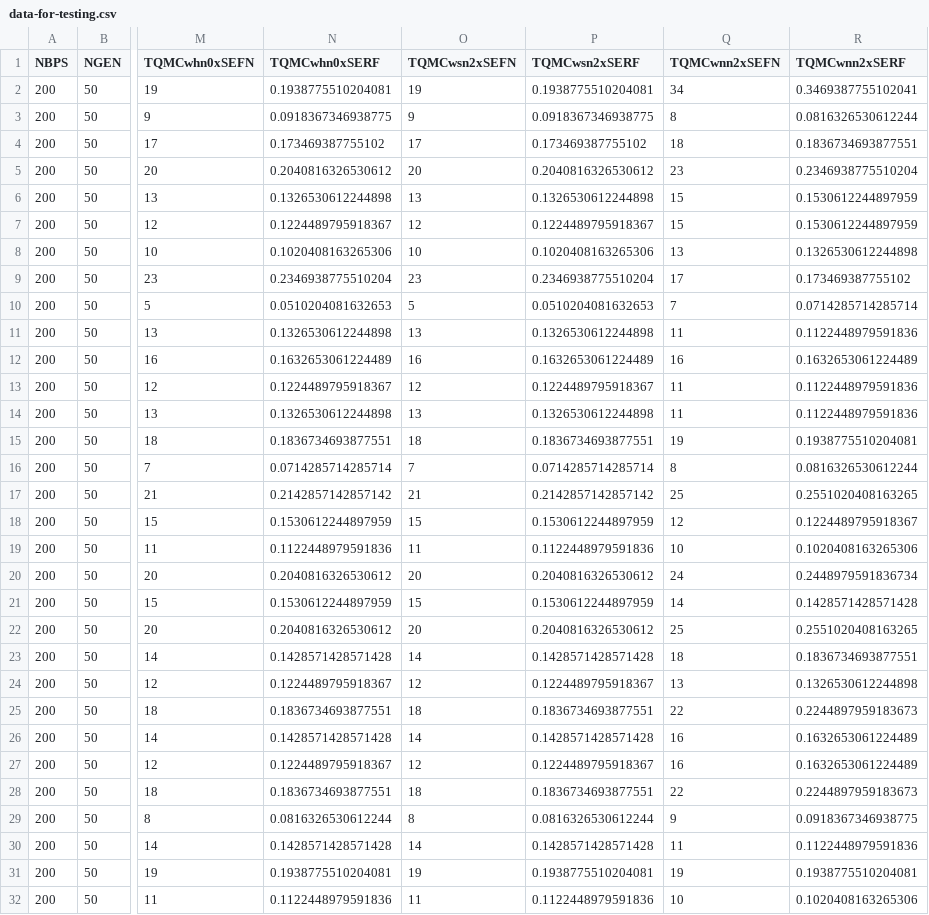
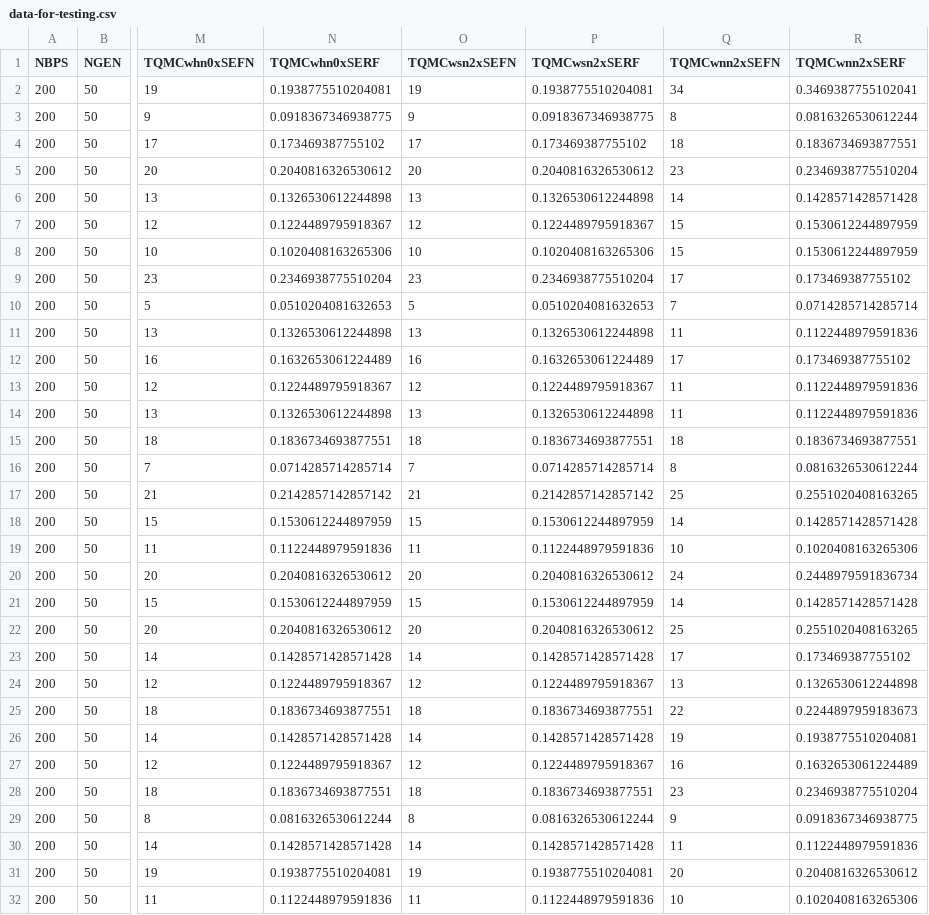
Before and after one commit to molloy-lab/tree-qmc-study, a CSV file: han2024wtreeqmc/summary/zhang2022weighting-gteesim/csvs/data-for-testing.csv, drawn as a sheet; only a part is shown, gaps mark what is left out; the diff covers the shown part only; the diff names each change by its address in the sheet, - before the commit and + after, or states it on an @@ line.

```diff
--- a/han2024wtreeqmc/summary/zhang2022weighting-gteesim/csvs/data-for-testing.csv
+++ b/han2024wtreeqmc/summary/zhang2022weighting-gteesim/csvs/data-for-testing.csv
-Q6 (TQMCwnn2xSEFN): 15
+Q6 (TQMCwnn2xSEFN): 14
-R6 (TQMCwnn2xSERF): 0.1530612244897959
+R6 (TQMCwnn2xSERF): 0.1428571428571428
-Q8 (TQMCwnn2xSEFN): 13
+Q8 (TQMCwnn2xSEFN): 15
-R8 (TQMCwnn2xSERF): 0.1326530612244898
+R8 (TQMCwnn2xSERF): 0.1530612244897959
-Q12 (TQMCwnn2xSEFN): 16
+Q12 (TQMCwnn2xSEFN): 17
-R12 (TQMCwnn2xSERF): 0.1632653061224489
+R12 (TQMCwnn2xSERF): 0.173469387755102
-Q15 (TQMCwnn2xSEFN): 19
+Q15 (TQMCwnn2xSEFN): 18
-R15 (TQMCwnn2xSERF): 0.1938775510204081
+R15 (TQMCwnn2xSERF): 0.1836734693877551
-Q18 (TQMCwnn2xSEFN): 12
+Q18 (TQMCwnn2xSEFN): 14
-R18 (TQMCwnn2xSERF): 0.1224489795918367
+R18 (TQMCwnn2xSERF): 0.1428571428571428
-Q23 (TQMCwnn2xSEFN): 18
+Q23 (TQMCwnn2xSEFN): 17
-R23 (TQMCwnn2xSERF): 0.1836734693877551
+R23 (TQMCwnn2xSERF): 0.173469387755102
-Q26 (TQMCwnn2xSEFN): 16
+Q26 (TQMCwnn2xSEFN): 19
-R26 (TQMCwnn2xSERF): 0.1632653061224489
+R26 (TQMCwnn2xSERF): 0.1938775510204081
-Q28 (TQMCwnn2xSEFN): 22
+Q28 (TQMCwnn2xSEFN): 23
-R28 (TQMCwnn2xSERF): 0.2244897959183673
+R28 (TQMCwnn2xSERF): 0.2346938775510204
-Q31 (TQMCwnn2xSEFN): 19
+Q31 (TQMCwnn2xSEFN): 20
-R31 (TQMCwnn2xSERF): 0.1938775510204081
+R31 (TQMCwnn2xSERF): 0.2040816326530612
```
Also changed, not shown: 100 edited cells elsewhere in this file, 4 other files.
